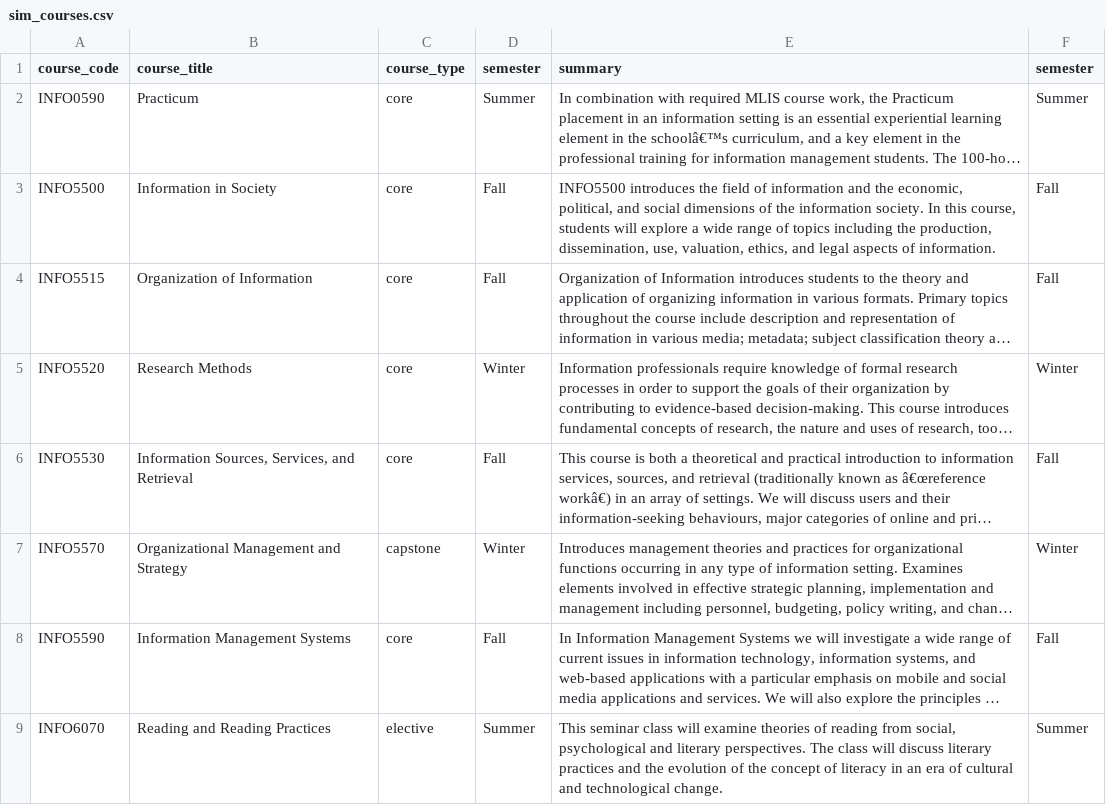
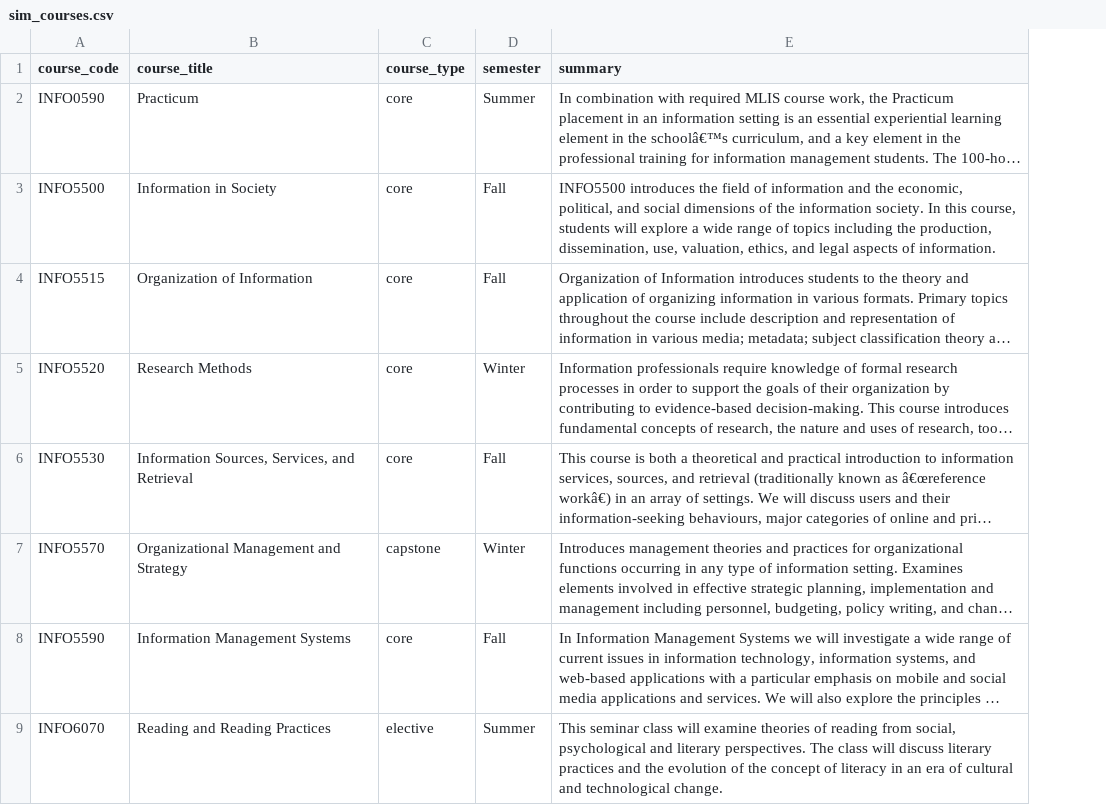
Before and after one commit to pmongeon/info6270, a CSV file: files/sim_courses.csv, drawn as a sheet; only a part is shown; long unchanged cells end in …; the diff names each change by its address in the sheet, - before the commit and + after, or states it on an @@ line.

Commit message:
Update sim_courses.csv

```diff
--- a/files/sim_courses.csv
+++ b/files/sim_courses.csv
-column F (semester), rows 2-9: Summer | Fall | Fall | Winter | Fall | Winter | Fall | Summer
```
